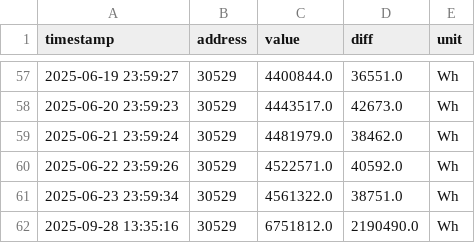
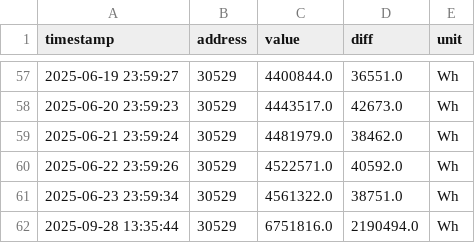
Before and after one commit to rui1610/solar, a CSV file: data/devices/sma/Gesamtertrag.csv, drawn as a sheet; only a part is shown, gaps mark what is left out.

Commit message:
updated measurement data 2025-09-28T13:35:48.188599+02:00

```diff
--- a/data/devices/sma/Gesamtertrag.csv
+++ b/data/devices/sma/Gesamtertrag.csv
@@ -61,2 +61,2 @@ timestamp,address,value,diff,unit
 2025-06-23 23:59:34,30529,4561322.0,38751.0,Wh
-2025-09-28 13:35:16,30529,6751812.0,2190490.0,Wh
+2025-09-28 13:35:44,30529,6751816.0,2190494.0,Wh
```
Also changed, not shown: data/devices/sma/Tagesertrag.csv, data/devices/sma/Zaehlerstand Bezugszaehler.csv, 3 other files.
